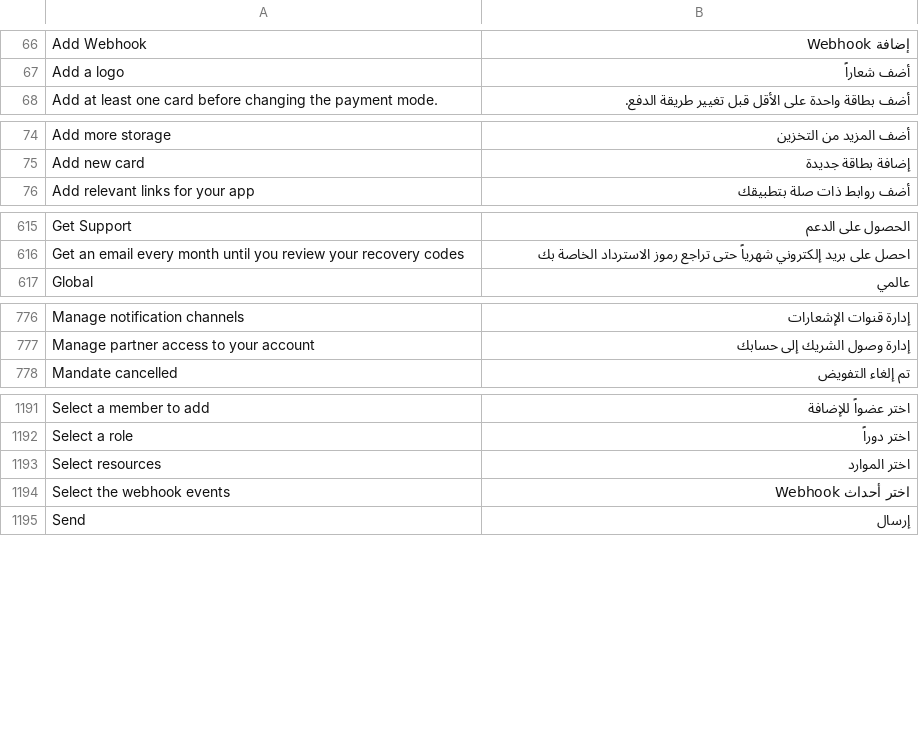
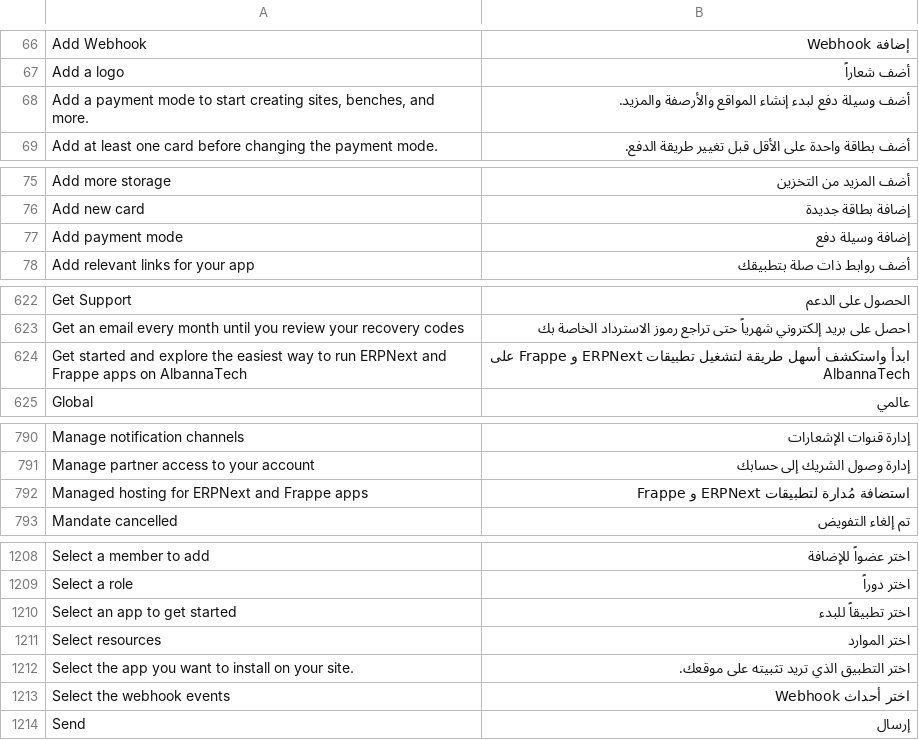
Before and after one commit to ahmedalbanna/press, a CSV file: press/translations/ar.csv, drawn as a sheet; only a part is shown, gaps mark what is left out; the diff covers the shown part only.

```diff
--- a/press/translations/ar.csv
+++ b/press/translations/ar.csv
@@ -67,2 +67,3 @@ Add Webhook,إضافة Webhook
 Add a logo,أضف شعاراً
+"Add a payment mode to start creating sites, benches, and more.",أضف وسيلة دفع لبدء إنشاء المواقع والأرصفة والمزيد.
 Add at least one card before changing the payment mode.,أضف بطاقة واحدة على الأقل قبل تغيير طريقة الدفع.
@@ -75,2 +76,3 @@ Add more storage,أضف المزيد من التخزين
 Add new card,إضافة بطاقة جديدة
+Add payment mode,إضافة وسيلة دفع
 Add relevant links for your app,أضف روابط ذات صلة بتطبيقك
@@ -620,2 +627,3 @@ Get Support,الحصول على الدعم
 Get an email every month until you review your recovery codes,احصل على بريد إلكتروني شهرياً حتى تراجع رموز الاسترداد الخاصة بك
+Get started and explore the easiest way to run ERPNext and Frappe apps on AlbannaTech,ابدأ واستكشف أسهل طريقة لتشغيل تطبيقات ERPNext و Frappe على AlbannaTech
 Global,عالمي
@@ -783,2 +797,3 @@ Manage notification channels,إدارة قنوات الإشعارات
 Manage partner access to your account,إدارة وصول الشريك إلى حسابك
+Managed hosting for ERPNext and Frappe apps,استضافة مُدارة لتطبيقات ERPNext و Frappe
 Mandate cancelled,تم إلغاء التفويض
@@ -1200,3 +1217,5 @@ Select a member to add,اختر عضواً للإضافة
 Select a role,اختر دوراً
+Select an app to get started,اختر تطبيقاً للبدء
 Select resources,اختر الموارد
+Select the app you want to install on your site.,اختر التطبيق الذي تريد تثبيته على موقعك.
 Select the webhook events,اختر أحداث Webhook
```
Also changed, not shown: 17 added rows elsewhere in this file, 46 other files.
